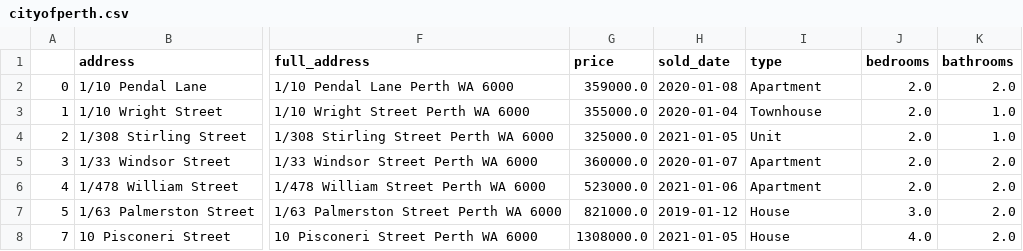
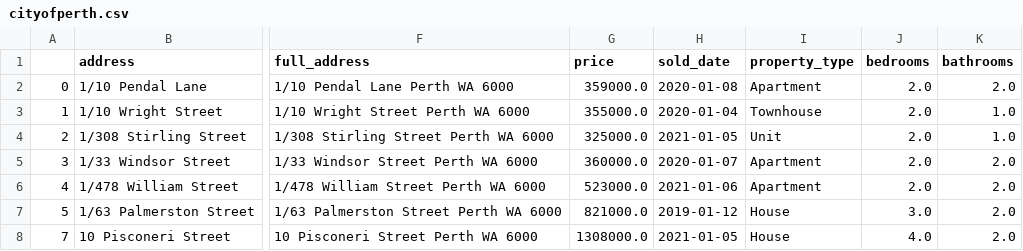
Before and after one commit to helenamin/Perth-City-Properties, a CSV file: static/data/cityofperth.csv, drawn as a sheet; only a part is shown, gaps mark what is left out; the diff names each change by its address in the sheet, - before the commit and + after, or states it on an @@ line.

```diff
--- a/static/data/cityofperth.csv
+++ b/static/data/cityofperth.csv
-I1: type
+I1: property_type
```
Also changed, not shown: 3 other files.
